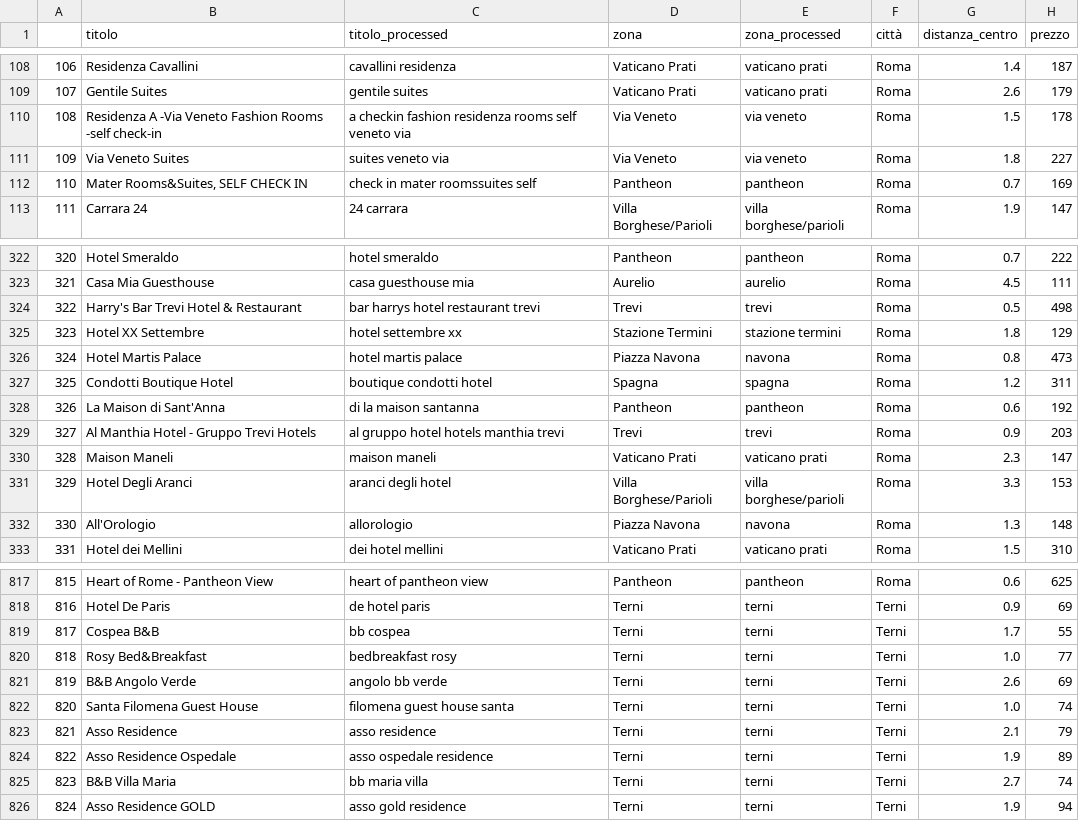
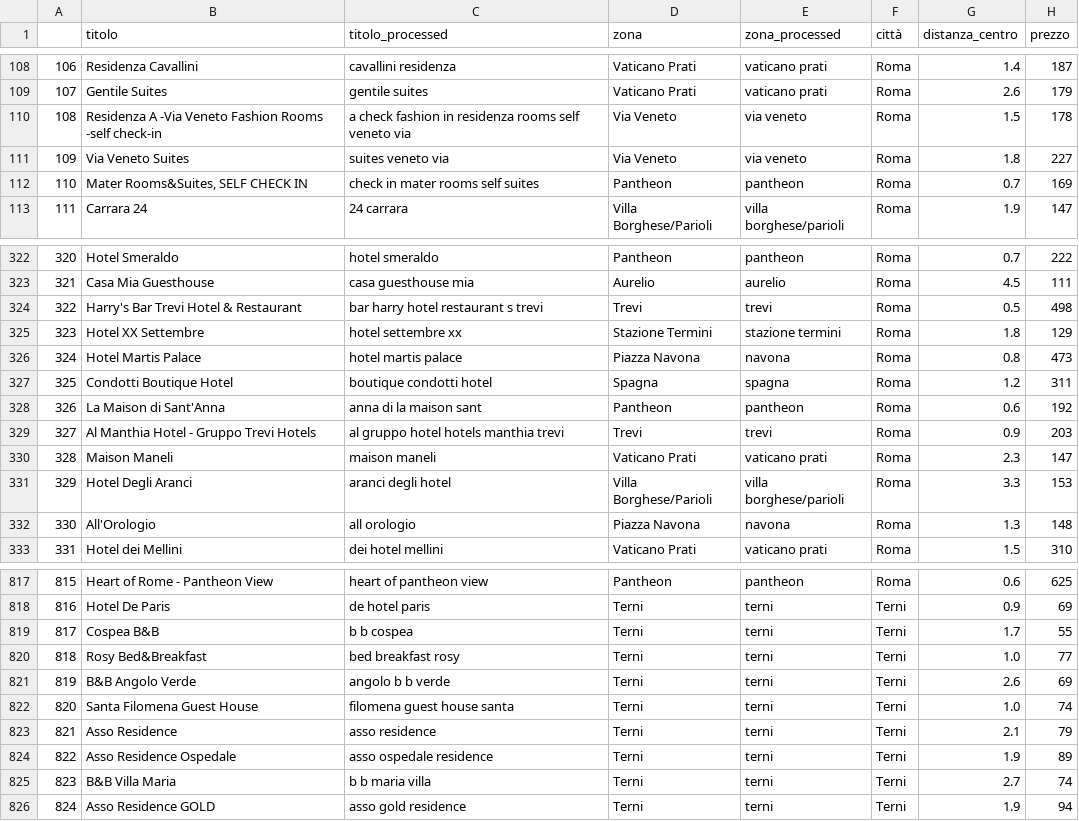
Before and after one commit to mattiamanna2203/RecordLinkage, a CSV file: Data Product/booking.csv, drawn as a sheet; only a part is shown, gaps mark what is left out; the diff covers the shown part only; the diff names each change by its address in the sheet, - before the commit and + after, or states it on an @@ line.

Commit message:
Update record linkage
Finita parte relativa al record linkage tramite la sola variabile titolo.

```diff
--- a/Data Product/booking.csv
+++ b/Data Product/booking.csv
-C110 (titolo_processed): a checkin fashion residenza rooms…
+C110 (titolo_processed): a check fashion in residenza rooms…
-C112 (titolo_processed): check in mater roomssuites self
+C112 (titolo_processed): check in mater rooms self suites
-C324 (titolo_processed): bar harrys hotel restaurant trevi
+C324 (titolo_processed): bar harry hotel restaurant s trevi
-C328 (titolo_processed): di la maison santanna
+C328 (titolo_processed): anna di la maison sant
-C332 (titolo_processed): allorologio
+C332 (titolo_processed): all orologio
-C819 (titolo_processed): bb cospea
+C819 (titolo_processed): b b cospea
-C820 (titolo_processed): bedbreakfast rosy
+C820 (titolo_processed): bed breakfast rosy
-C821 (titolo_processed): angolo bb verde
+C821 (titolo_processed): angolo b b verde
-C825 (titolo_processed): bb maria villa
+C825 (titolo_processed): b b maria villa
```
Also changed, not shown: 49 edited cells elsewhere in this file, Data Product/agoda.csv, 7 other files.
